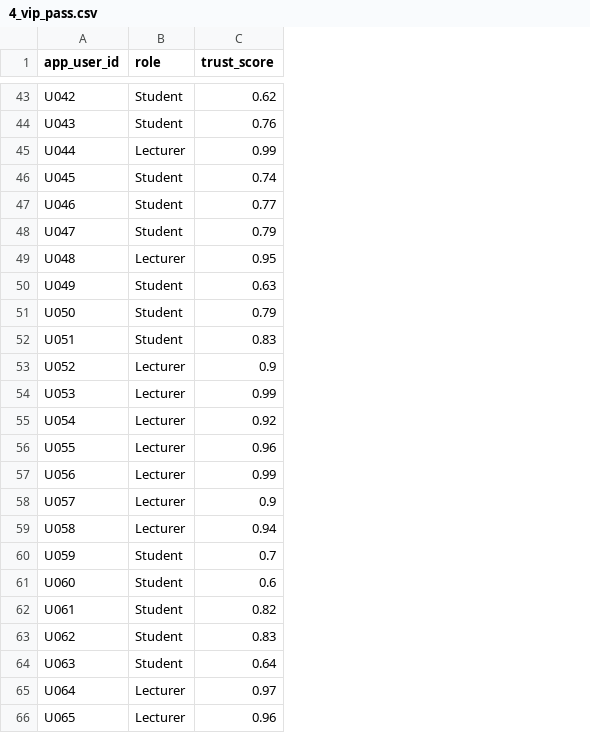
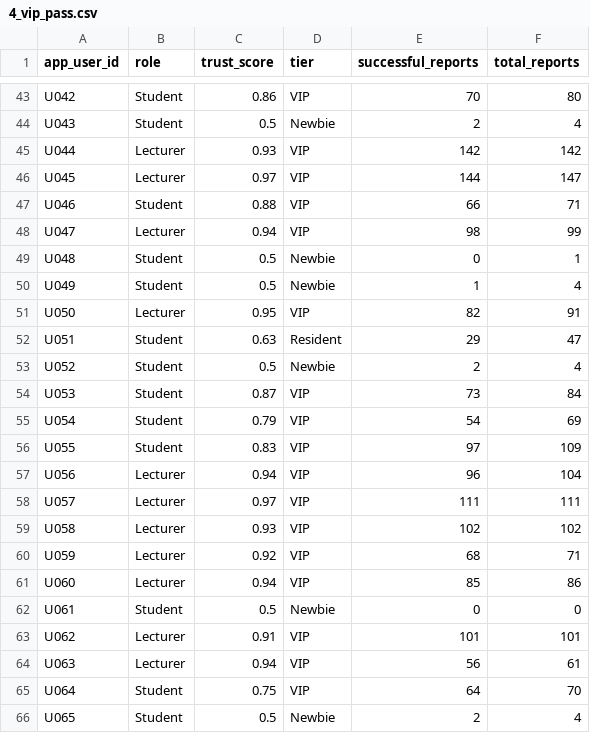
Before and after one commit to DStarodubrovskaya/smart-campus, a CSV file: data/scenarios/4_vip_pass.csv, drawn as a sheet; only a part is shown, gaps mark what is left out; the diff covers the shown part only; the diff names each change by its address in the sheet, - before the commit and + after, or states it on an @@ line.

```diff
--- a/data/scenarios/4_vip_pass.csv
+++ b/data/scenarios/4_vip_pass.csv
+column D (tier), rows 43-66: VIP | Newbie | VIP | VIP | VIP | VIP | Newbie | Newbie | VIP | Resident | Newbie | VIP | VIP | VIP | VIP | VIP | VIP | VIP | VIP | Newbie | VIP | VIP | VIP | Newbie
+column E (successful_reports), rows 43-66: 70 | 2 | 142 | 144 | 66 | 98 | 0 | 1 | 82 | 29 | 2 | 73 | 54 | 97 | 96 | 111 | 102 | 68 | 85 | 0 | 101 | 56 | 64 | 2
+column F (total_reports), rows 43-66: 80 | 4 | 142 | 147 | 71 | 99 | 1 | 4 | 91 | 47 | 4 | 84 | 69 | 109 | 104 | 111 | 102 | 71 | 86 | 0 | 101 | 61 | 70 | 4
-C43 (trust_score): 0.62
+C43 (trust_score): 0.86
-C44 (trust_score): 0.76
+C44 (trust_score): 0.5
-C45 (trust_score): 0.99
+C45 (trust_score): 0.93
-B46 (role): Student
+B46 (role): Lecturer
-C46 (trust_score): 0.74
+C46 (trust_score): 0.97
-C47 (trust_score): 0.77
+C47 (trust_score): 0.88
-B48 (role): Student
+B48 (role): Lecturer
-C48 (trust_score): 0.79
+C48 (trust_score): 0.94
-B49 (role): Lecturer
+B49 (role): Student
-C49 (trust_score): 0.95
+C49 (trust_score): 0.5
-C50 (trust_score): 0.63
+C50 (trust_score): 0.5
-B51 (role): Student
+B51 (role): Lecturer
-C51 (trust_score): 0.79
+C51 (trust_score): 0.95
-C52 (trust_score): 0.83
+C52 (trust_score): 0.63
-B53:B56 (role): Lecturer
+B53:B56 (role): Student
-C53 (trust_score): 0.9
+C53 (trust_score): 0.5
-C54 (trust_score): 0.99
+C54 (trust_score): 0.87
-C55 (trust_score): 0.92
+C55 (trust_score): 0.79
-C56 (trust_score): 0.96
+C56 (trust_score): 0.83
-C57 (trust_score): 0.99
+C57 (trust_score): 0.94
-C58 (trust_score): 0.9
+C58 (trust_score): 0.97
-C59 (trust_score): 0.94
+C59 (trust_score): 0.93
-B60:B61 (role): Student
+B60:B61 (role): Lecturer
-C60 (trust_score): 0.7
+C60 (trust_score): 0.92
-C61 (trust_score): 0.6
+C61 (trust_score): 0.94
-C62 (trust_score): 0.82
+C62 (trust_score): 0.5
-B63:B64 (role): Student
+B63:B64 (role): Lecturer
-C63 (trust_score): 0.83
+C63 (trust_score): 0.91
-C64 (trust_score): 0.64
+C64 (trust_score): 0.94
-B65:B66 (role): Lecturer
+B65:B66 (role): Student
-C65 (trust_score): 0.97
+C65 (trust_score): 0.75
-C66 (trust_score): 0.96
+C66 (trust_score): 0.5
```
Also changed, not shown: 115 edited cells elsewhere in this file, data/scenarios/1_basic_flow.csv, data/scenarios/2_conflict.csv, 10 other files.
